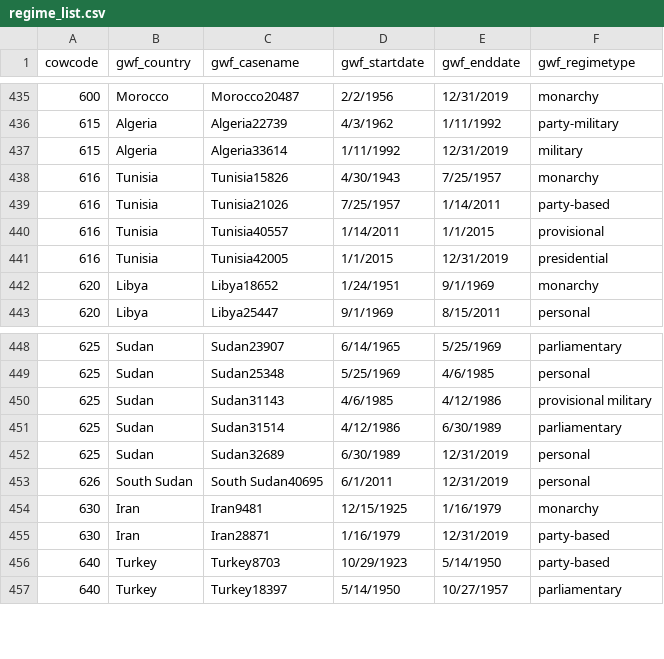
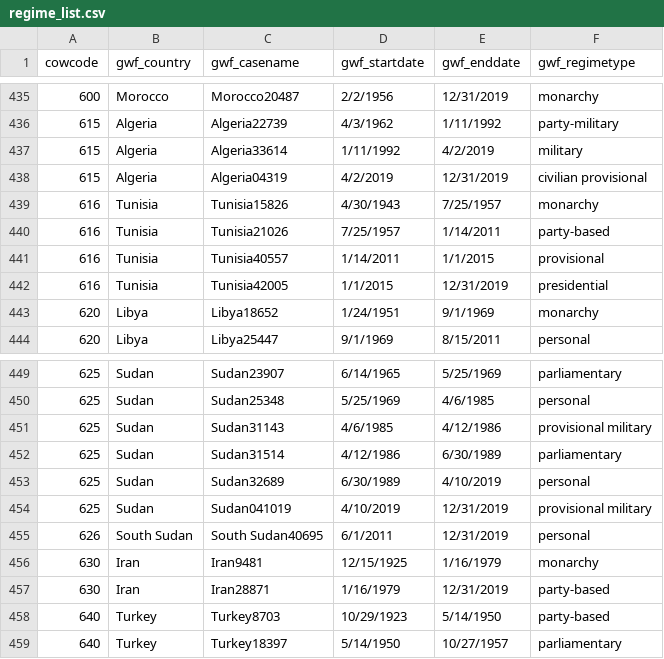
Before and after one commit to OEFDataScience/Lagrange, a CSV file: data_sets/regime_list.csv, drawn as a sheet; only a part is shown, gaps mark what is left out.

```diff
--- a/data_sets/regime_list.csv
+++ b/data_sets/regime_list.csv
@@ -436,3 +436,4 @@ cowcode,gwf_country,gwf_casename,gwf_startdate,gwf_enddate,gwf_regimetype
 615,Algeria,Algeria22739,4/3/1962,1/11/1992,party-military
-615,Algeria,Algeria33614,1/11/1992,12/31/2019,military
+615,Algeria,Algeria33614,1/11/1992,4/2/2019,military
+615,Algeria,Algeria04319,4/2/2019,12/31/2019,civilian provisional
 616,Tunisia,Tunisia15826,4/30/1943,7/25/1957,monarchy
@@ -451,3 +452,4 @@ cowcode,gwf_country,gwf_casename,gwf_startdate,gwf_enddate,gwf_regimetype
 625,Sudan,Sudan31514,4/12/1986,6/30/1989,parliamentary
-625,Sudan,Sudan32689,6/30/1989,12/31/2019,personal
+625,Sudan,Sudan32689,6/30/1989,4/10/2019,personal
+625,Sudan,Sudan041019,4/10/2019,12/31/2019,provisional military
 626,South Sudan,South Sudan40695,6/1/2011,12/31/2019,personal
```
Also changed, not shown: 4 other files.
